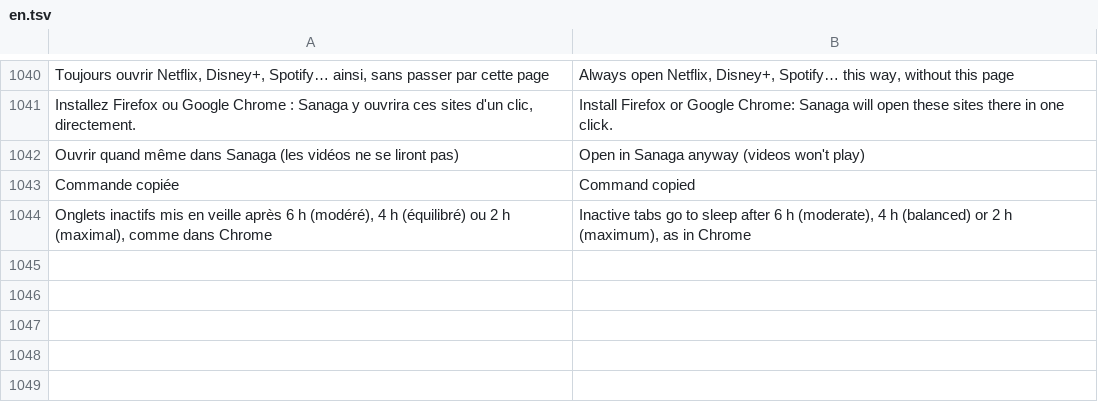
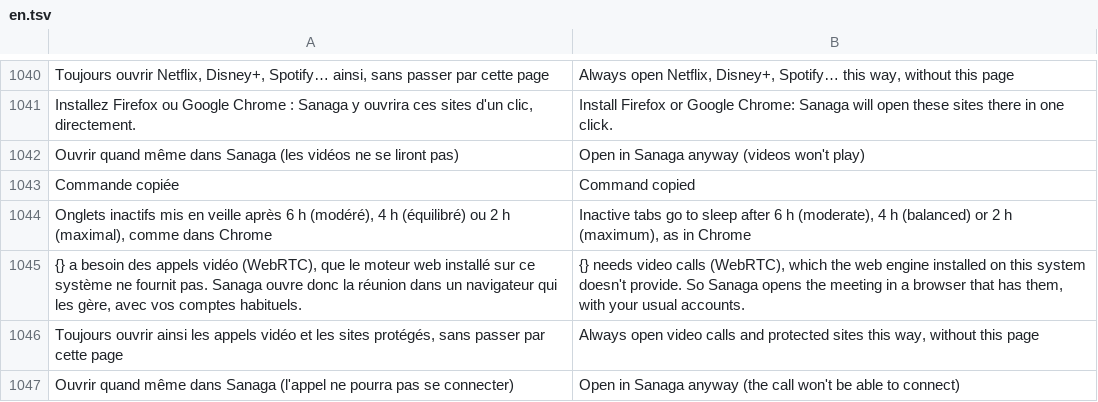
Before and after one commit to grassfieldhq/sanaga, a TSV file: assets/i18n/en.tsv, drawn as a sheet; only a part is shown, gaps mark what is left out.

```diff
--- a/assets/i18n/en.tsv
+++ b/assets/i18n/en.tsv
@@ -1044 +1044,4 @@ Commande copiée	Command copied
 Onglets inactifs mis en veille après 6 h (modéré), 4 h (équilibré) ou 2 h (maximal), comme dans Chrome	Inactive tabs go to sleep after 6 h (moderate), 4 h (balanced) or 2 h (maximum), as in Chrome
+{} a besoin des appels vidéo (WebRTC), que le moteur web installé sur ce système ne fournit pas. Sanaga ouvre donc la réunion dans un navigateur qui les gère, avec vos comptes habituels.	{} needs video calls (WebRTC), which the web engine installed on this system doesn't provide. So Sanaga opens the meeting in a browser that has them, with your usual accounts.
+Toujours ouvrir ainsi les appels vidéo et les sites protégés, sans passer par cette page	Always open video calls and protected sites this way, without this page
+Ouvrir quand même dans Sanaga (l'appel ne pourra pas se connecter)	Open in Sanaga anyway (the call won't be able to connect)
```
Also changed, not shown: assets/i18n/de.tsv, assets/i18n/es.tsv, 12 other files.
